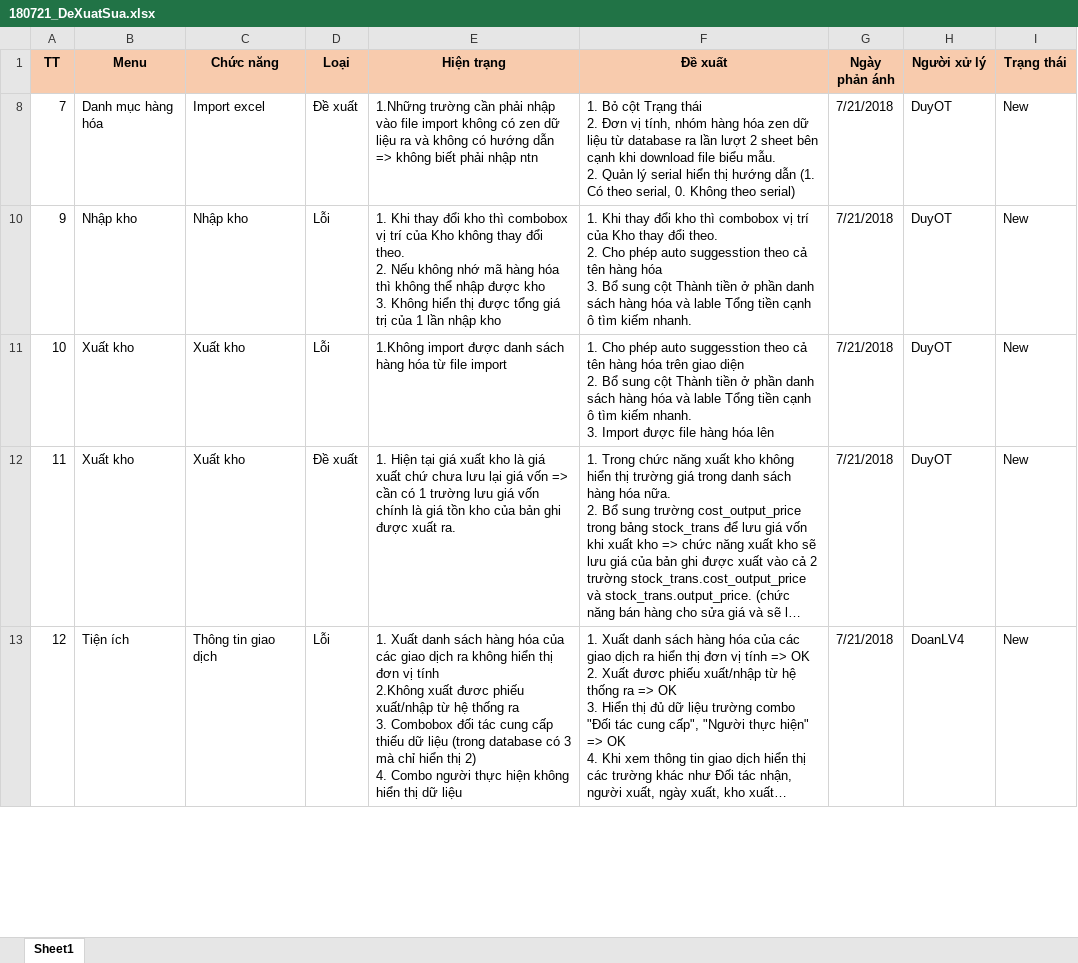
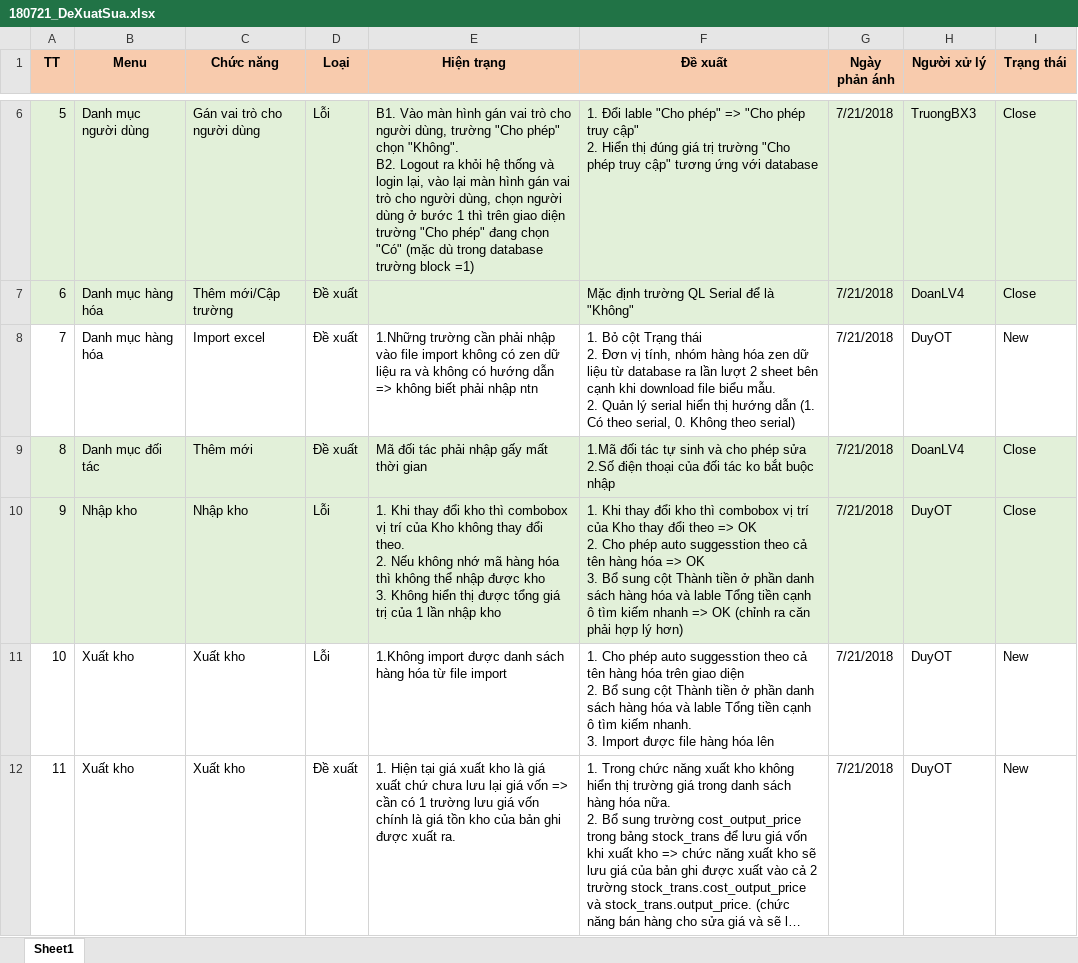
Before and after one commit to duyot/WMS, an Excel workbook: Document/4.Test/180721_DeXuatSua.xlsx, sheet Sheet1, drawn as a sheet; only a part is shown, gaps mark what is left out; the shorter side is filled out with more unchanged rows; long unchanged cells end in …; values as stored, in another font and other column widths than the file's, no borders; ↵ is a line break in a cell; the diff covers the shown part only; the diff names each change by its address in the sheet, - before the commit and + after, or states it on an @@ line.

Commit message:
Doan day danh sach loi

```diff
--- a/Document/4.Test/180721_DeXuatSua.xlsx (sheet Sheet1)
+++ b/Document/4.Test/180721_DeXuatSua.xlsx (sheet Sheet1)
+row 6: 5 | Danh mục người dùng | Gán vai trò cho người dùng | Lỗi | B1. Vào màn hình gán vai trò cho người dùng, trường "Cho phép" chọn "Không". ↵ B2. Logout ra khỏi hệ thống và login lại, vào lại màn hình gán vai trò cho người dùng, chọn người dùng ở bước 1 thì trên giao diện trường "Cho phép" đang chọn "Có" (mặc dù trong database trường block =1) | 1. Đổi lable "Cho phép" => "Cho phép truy cập" ↵ 2. Hiển thị đúng giá trị trường "Cho phép truy cập" tương ứng với database | 7/21/2018 | TruongBX3 | Close
+row 7: 6 | Danh mục hàng hóa | Thêm mới/Cập trường | Đề xuất |  | Mặc định trường QL Serial để là "Không" | 7/21/2018 | DoanLV4 | Close
+row 9: 8 | Danh mục đối tác | Thêm mới | Đề xuất | Mã đối tác phải nhập gấy mất thời gian | 1.Mã đối tác tự sinh và cho phép sửa ↵ 2.Số điện thoại của đối tác ko bắt buộc nhập | 7/21/2018 | DoanLV4 | Close
-A10:I10 fill: none
+A10:I10 fill: #E2F0D9
-F10 (Đề xuất): …thay đổi theo. ↵ 2. Cho phép auto suggesstion theo cả tên hàng hóa ↵ 3. Bổ sung cột Thành tiền ở phần danh sách hàng hóa và lable Tổng tiền cạnh ô tìm kiếm nhanh.
+F10 (Đề xuất): …thay đổi theo => OK ↵ 2. Cho phép auto suggesstion theo cả tên hàng hóa => OK ↵ 3. Bổ sung cột Thành tiền ở phần danh sách hàng hóa và lable Tổng tiền cạnh ô tìm kiếm nhanh => OK (chỉnh ra căn phải hợp lý hơn)
-I10 (Trạng thái): New
+I10 (Trạng thái): Close
```
Also changed, not shown: 3 added rows and 1 hidden or unhidden row elsewhere in this sheet, hidden cells, 2 other files.
